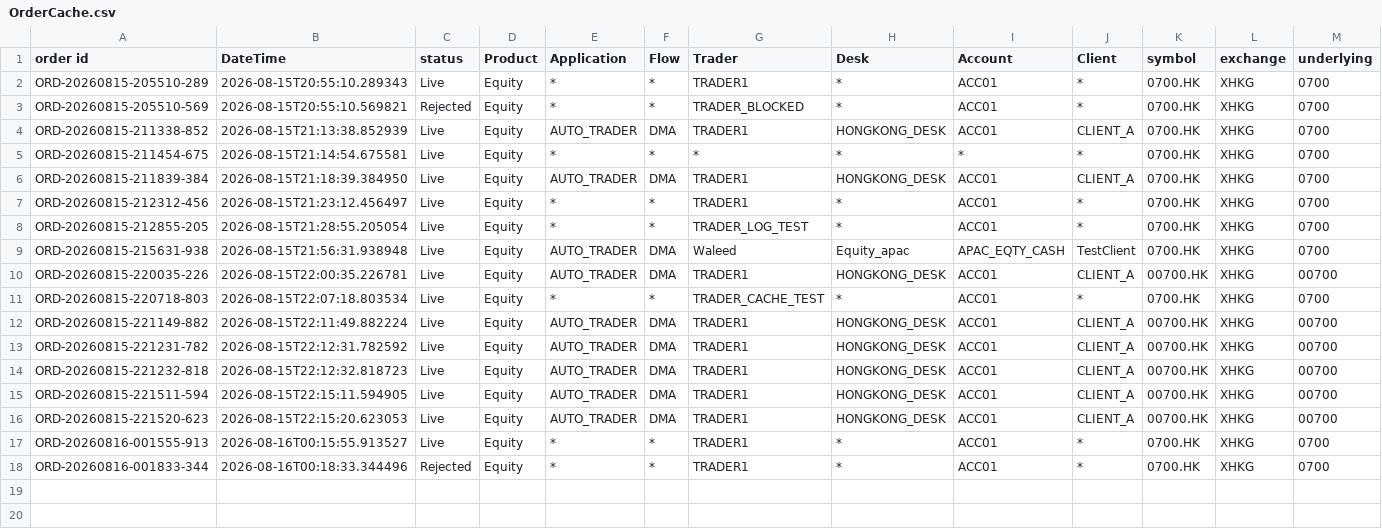
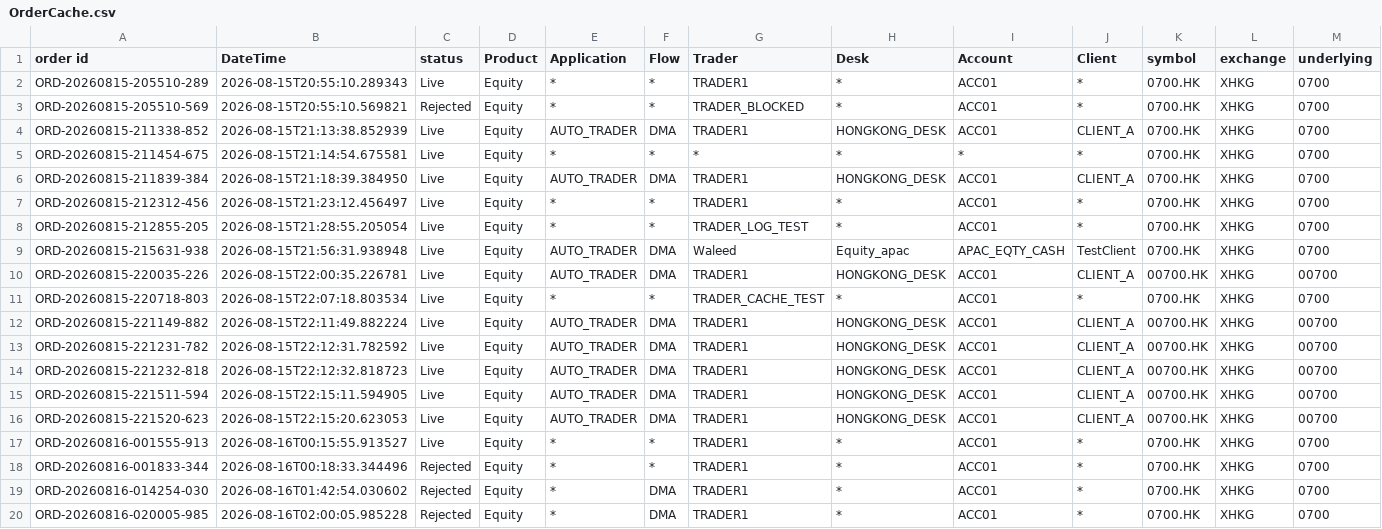
Before and after one commit to mdwaleedibrahim/Global-Compliance-Engine, a CSV file: OrderCache.csv, drawn as a sheet; only a part is shown; rows hold the shown columns only; the diff names each change by its address in the sheet, - before the commit and + after, or states it on an @@ line.

```diff
--- a/OrderCache.csv
+++ b/OrderCache.csv
+row 19: ORD-20260816-014254-030 | 2026-08-16T01:42:54.030602 | Rejected | Equity | * | DMA | TRADER1 | * | ACC01 | * | 0700.HK | XHKG | 0700
+row 20: ORD-20260816-020005-985 | 2026-08-16T02:00:05.985228 | Rejected | Equity | * | DMA | TRADER1 | * | ACC01 | * | 0700.HK | XHKG | 0700
```
Also changed, not shown: 6 other files.
